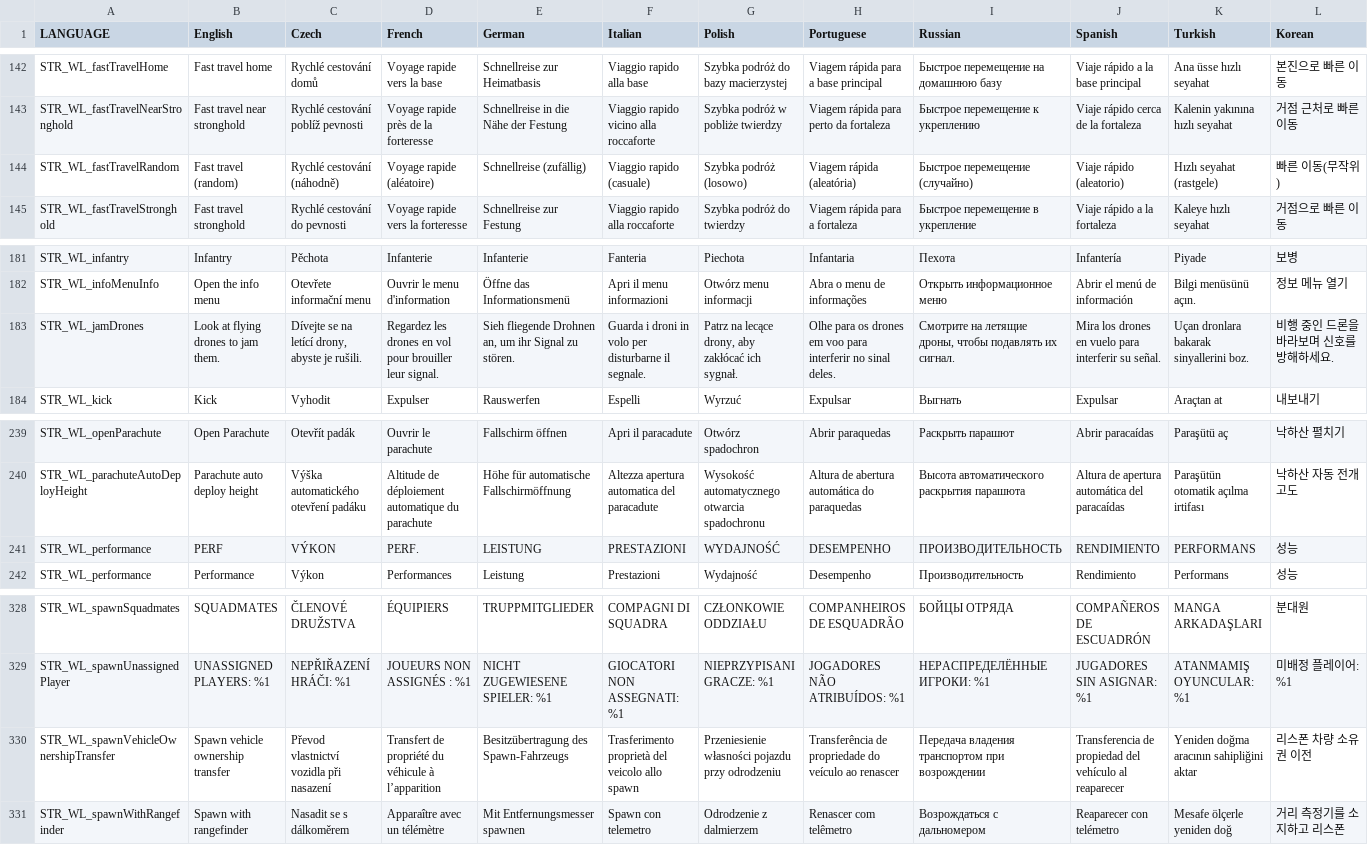
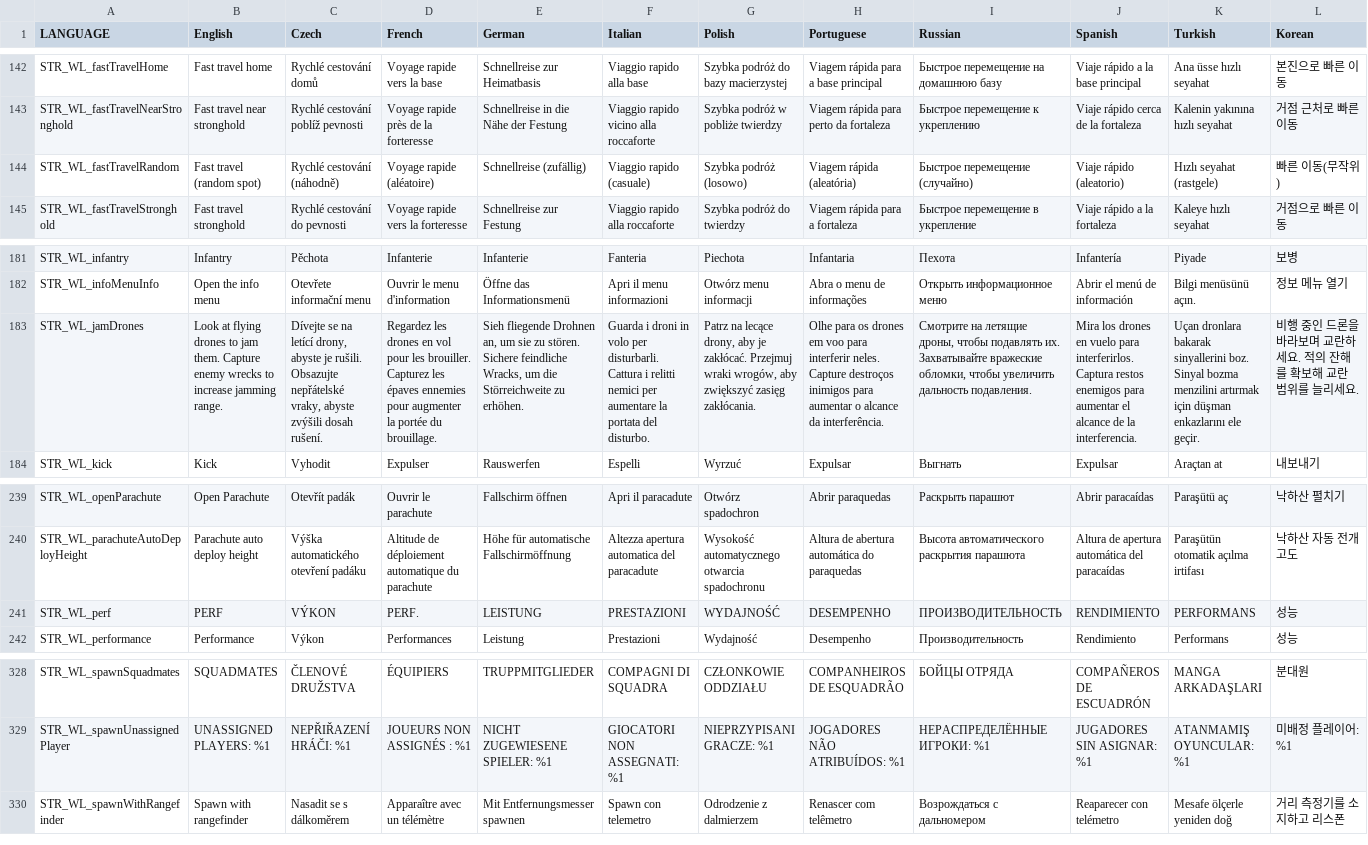
Before and after one commit to Gamer-Dad/warlordsredux.altis, a CSV file: stringtable.csv, drawn as a sheet; only a part is shown, gaps mark what is left out; rows hold the shown columns only; the diff covers the shown part only; the diff names each change by its address in the sheet, - before the commit and + after, or states it on an @@ line.

```diff
--- a/stringtable.csv
+++ b/stringtable.csv
-B144 (English): Fast travel (random)
+B144 (English): Fast travel (random spot)
-B183 (English): …jam them.
+B183 (English): …jam them. Capture enemy wrecks to increase jamming range.
-C183 (Czech): …je rušili.
+C183 (Czech): …je rušili. Obsazujte nepřátelské vraky, abyste zvýšili dosah rušení.
-D183 (French): …vol pour brouiller leur signal.
+D183 (French): …vol pour les brouiller. Capturez les épaves ennemies pour augmenter la portée du brouillage.
-E183 (German): …an, um ihr Signal zu stören.
+E183 (German): …an, um sie zu stören. Sichere feindliche Wracks, um die Störreichweite zu erhöhen.
-F183 (Italian): …volo per disturbarne il segnale.
+F183 (Italian): …volo per disturbarli. Cattura i relitti nemici per aumentare la portata del disturbo.
-G183 (Polish): …drony, aby zakłócać ich sygnał.
+G183 (Polish): …drony, aby je zakłócać. Przejmuj wraki wrogów, aby zwiększyć zasięg zakłócania.
-H183 (Portuguese): …para interferir no sinal deles.
+H183 (Portuguese): …para interferir neles. Capture destroços inimigos para aumentar o alcance da interferência.
-I183 (Russian): …чтобы подавлять их сигнал.
+I183 (Russian): …чтобы подавлять их. Захватывайте вражеские обломки, чтобы увеличить дальность подавления.
-J183 (Spanish): …vuelo para interferir su señal.
+J183 (Spanish): …vuelo para interferirlos. Captura restos enemigos para aumentar el alcance de la interferencia.
-K183 (Turkish): …sinyallerini boz.
+K183 (Turkish): …sinyallerini boz. Sinyal bozma menzilini artırmak için düşman enkazlarını ele geçir.
-L183 (Korean): 비행 중인 드론을 바라보며 신호를 방해하세요.
+L183 (Korean): 비행 중인 드론을 바라보며 교란하세요. 적의 잔해를 확보해 교란 범위를 늘리세요.
-A241 (LANGUAGE): STR_WL_performance
+A241 (LANGUAGE): STR_WL_perf
-row 330: STR_WL_spawnVehicleOwnershipTransfer | Spawn vehicle ownership transfer | Převod vlastnictví vozidla při nasazení | Transfert de propriété du véhicule à l’apparition | Besitzübertragung des Spawn-Fahrzeugs | Trasferimento proprietà del veicolo allo spawn | Przeniesienie własności pojazdu przy odrodzeniu | Transferência de propriedade do veículo ao renascer | Передача владения транспортом при возрождении | Transferencia de propiedad del vehículo al reaparecer | Yeniden doğma aracının sahipliğini aktar | 리스폰 차량 소유권 이전
```
Also changed, not shown: 3 edited cells elsewhere in this file, 2 other files.
